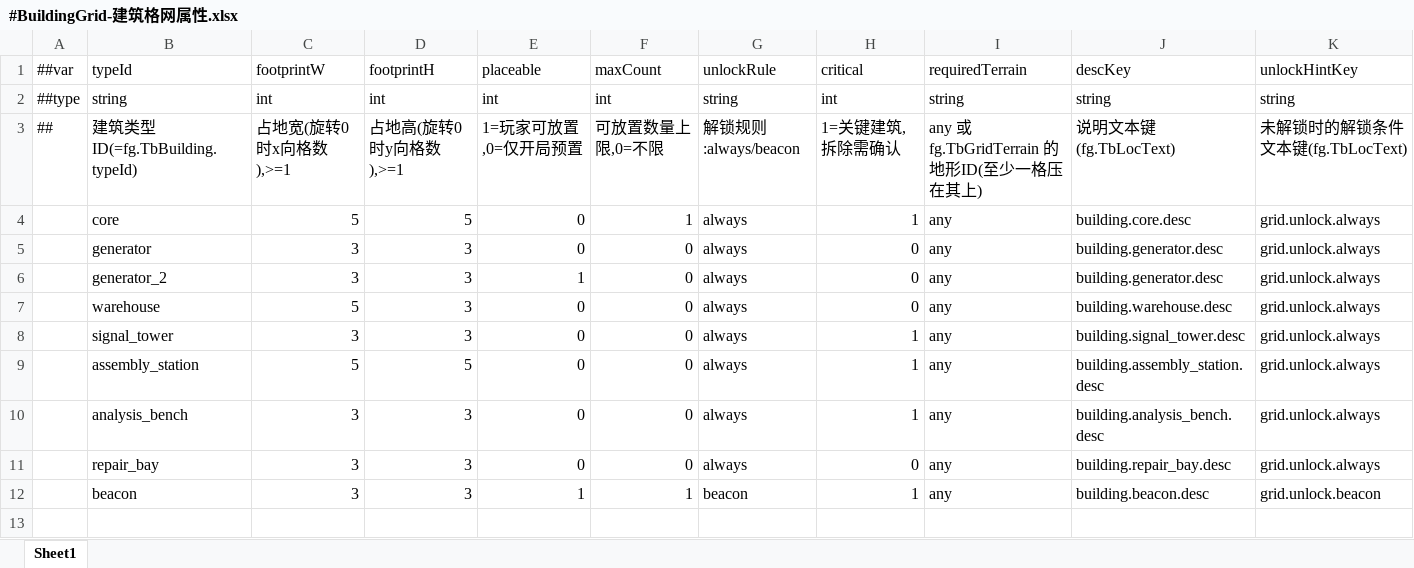
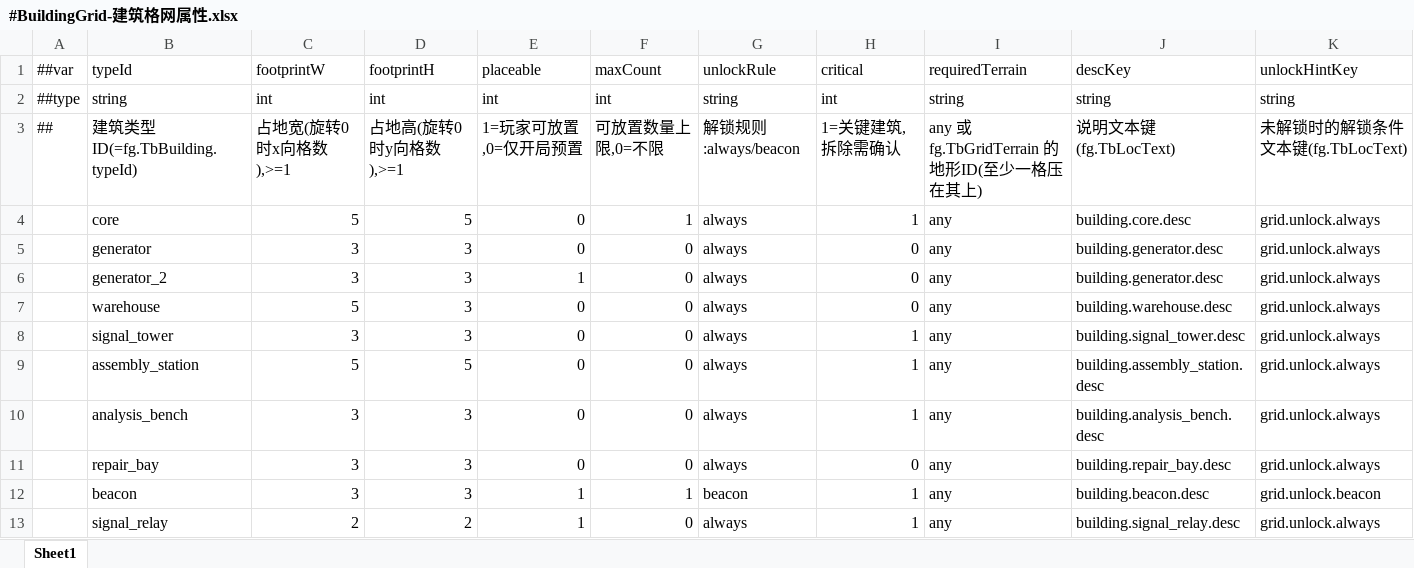
Before and after one commit to silencebin1993/TEngine, an Excel workbook: Configs/GameConfig/Datas/fg/#BuildingGrid-建筑格网属性.xlsx, sheet Sheet1, drawn as a sheet; values as stored, in another font and other column widths than the file's, no borders; the diff names each change by its address in the sheet, - before the commit and + after, or states it on an @@ line.

```diff
--- a/Configs/GameConfig/Datas/fg/#BuildingGrid-建筑格网属性.xlsx (sheet Sheet1)
+++ b/Configs/GameConfig/Datas/fg/#BuildingGrid-建筑格网属性.xlsx (sheet Sheet1)
+row 13:  | signal_relay | 2 | 2 | 1 | 0 | always | 1 | any | building.signal_relay.desc | grid.unlock.always
```
Also changed, not shown: Configs/GameConfig/Datas/fg/#Building-建筑.xlsx, Configs/GameConfig/Datas/fg/#HomeTuning-家园与格网调参.xlsx, 39 other files.
